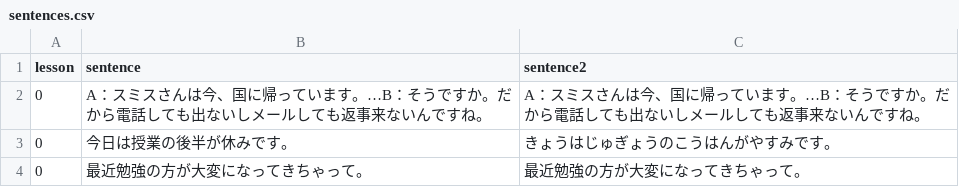
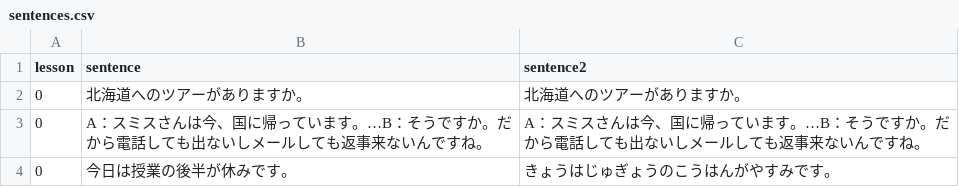
Before and after one commit to hillerliao/img, a CSV file: sentences.csv, drawn as a sheet; only a part is shown; the shorter side is filled out with more unchanged rows.

Commit message:
Update sentences.csv

```diff
--- a/sentences.csv
+++ b/sentences.csv
@@ -1,2 +1,3 @@
 lesson, sentence,sentence2
+0,北海道へのツアーがありますか。,北海道へのツアーがありますか。
 0,A：スミスさんは今、国に帰っています。…B：そうですか。だから電話しても出ないしメールしても返事来ないんですね。,A：スミスさんは今、国に帰っています。…B：そうですか。だから電話しても出ないしメールしても返事来ないんですね。
```
